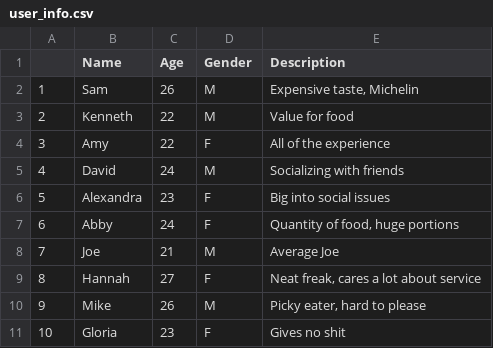
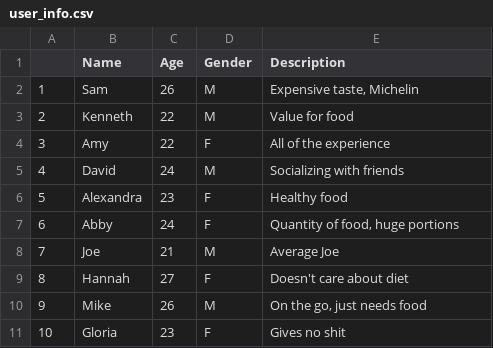
Before and after one commit to ksjiaxian/fyoudie, a CSV file: user_restaurant_data/user_info.csv, drawn as a sheet.

```diff
--- a/user_restaurant_data/user_info.csv
+++ b/user_restaurant_data/user_info.csv
@@ -5,7 +5,7 @@
 4,David,24,M,Socializing with friends
-5,Alexandra,23,F,Big into social issues
+5,Alexandra,23,F,Healthy food
 6,Abby,24,F,"Quantity of food, huge portions"
 7,Joe,21,M,Average Joe
-8,Hannah,27,F,"Neat freak, cares a lot about service"
-9,Mike,26,M,"Picky eater, hard to please"
+8,Hannah,27,F,Doesn't care about diet
+9,Mike,26,M,"On the go, just needs food"
 10,Gloria,23,F,Gives no shit
```
Also changed, not shown: user_restaurant_data/user_features.csv.
